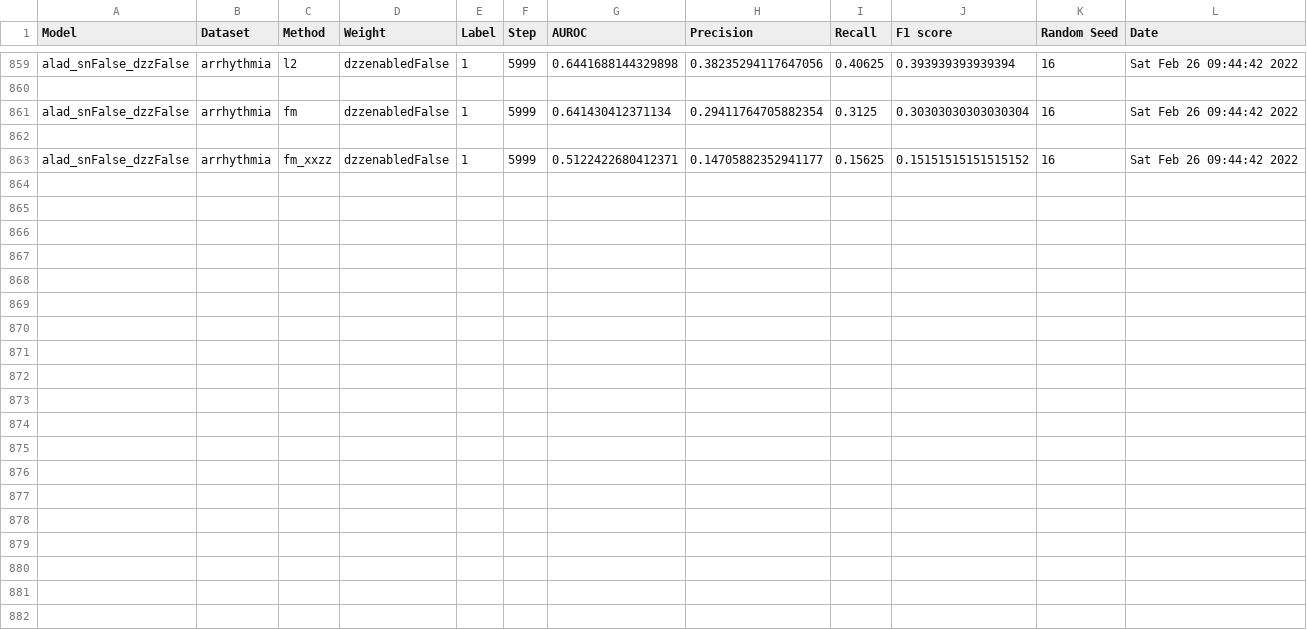
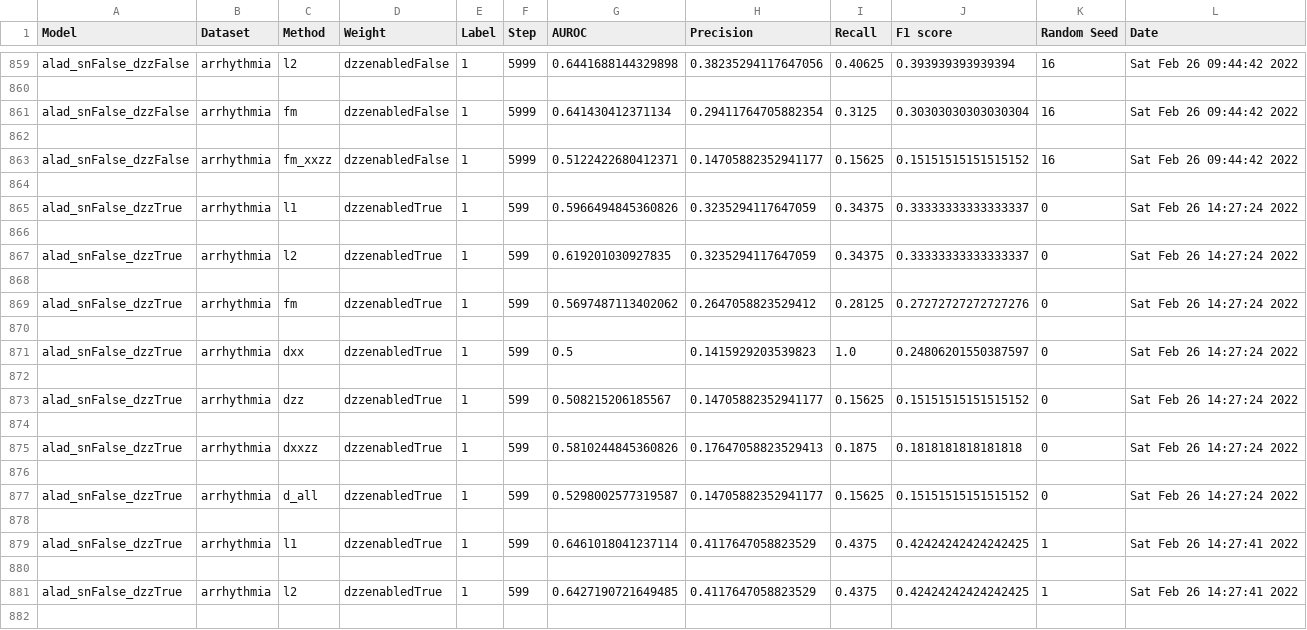
Before and after one commit to ZahraDehghanian97/RCALAD, a CSV file: alad/results/results.csv, drawn as a sheet; only a part is shown, gaps mark what is left out; the diff covers the shown part only.

```diff
--- a/alad/results/results.csv
+++ b/alad/results/results.csv
@@ -863 +863,20 @@ alad_snFalse_dzzFalse,arrhythmia,fm,dzzenabledFalse,1,5999,0.641430412371134,0.2
 alad_snFalse_dzzFalse,arrhythmia,fm_xxzz,dzzenabledFalse,1,5999,0.5122422680412371,0.14705882352941177,0.15625,0.15151515151515152,16,Sat Feb 26 09:44:42 2022
+
+alad_snFalse_dzzTrue,arrhythmia,l1,dzzenabledTrue,1,599,0.5966494845360826,0.3235294117647059,0.34375,0.33333333333333337,0,Sat Feb 26 14:27:24 2022
+
+alad_snFalse_dzzTrue,arrhythmia,l2,dzzenabledTrue,1,599,0.619201030927835,0.3235294117647059,0.34375,0.33333333333333337,0,Sat Feb 26 14:27:24 2022
+
+alad_snFalse_dzzTrue,arrhythmia,fm,dzzenabledTrue,1,599,0.5697487113402062,0.2647058823529412,0.28125,0.27272727272727276,0,Sat Feb 26 14:27:24 2022
+
+alad_snFalse_dzzTrue,arrhythmia,dxx,dzzenabledTrue,1,599,0.5,0.1415929203539823,1.0,0.24806201550387597,0,Sat Feb 26 14:27:24 2022
+
+alad_snFalse_dzzTrue,arrhythmia,dzz,dzzenabledTrue,1,599,0.508215206185567,0.14705882352941177,0.15625,0.15151515151515152,0,Sat Feb 26 14:27:24 2022
+
+alad_snFalse_dzzTrue,arrhythmia,dxxzz,dzzenabledTrue,1,599,0.5810244845360826,0.17647058823529413,0.1875,0.1818181818181818,0,Sat Feb 26 14:27:24 2022
+
+alad_snFalse_dzzTrue,arrhythmia,d_all,dzzenabledTrue,1,599,0.5298002577319587,0.14705882352941177,0.15625,0.15151515151515152,0,Sat Feb 26 14:27:24 2022
+
+alad_snFalse_dzzTrue,arrhythmia,l1,dzzenabledTrue,1,599,0.6461018041237114,0.4117647058823529,0.4375,0.42424242424242425,1,Sat Feb 26 14:27:41 2022
+
+alad_snFalse_dzzTrue,arrhythmia,l2,dzzenabledTrue,1,599,0.6427190721649485,0.4117647058823529,0.4375,0.42424242424242425,1,Sat Feb 26 14:27:41 2022
+
```
Also changed, not shown: 9 added rows elsewhere in this file, 1 other file.
